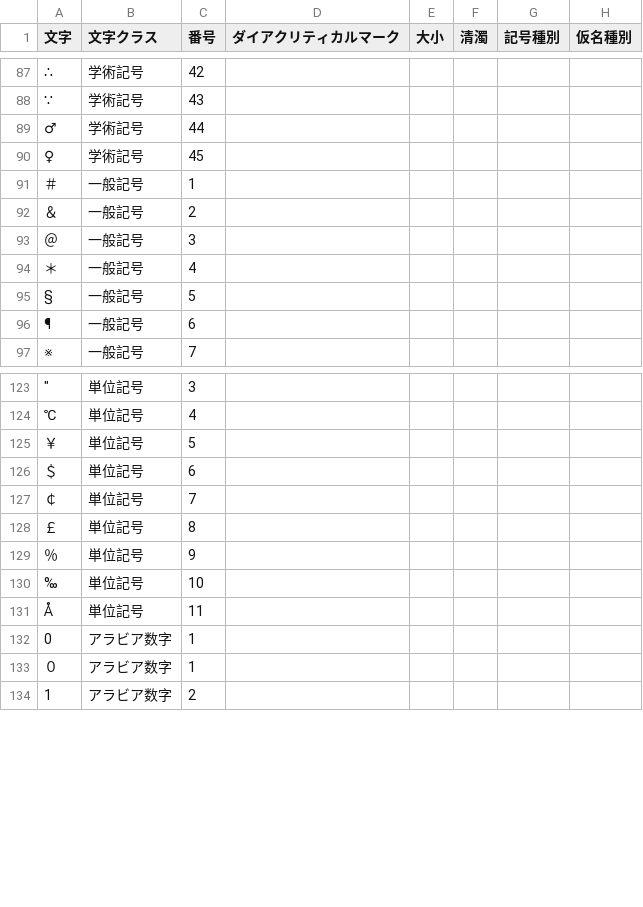
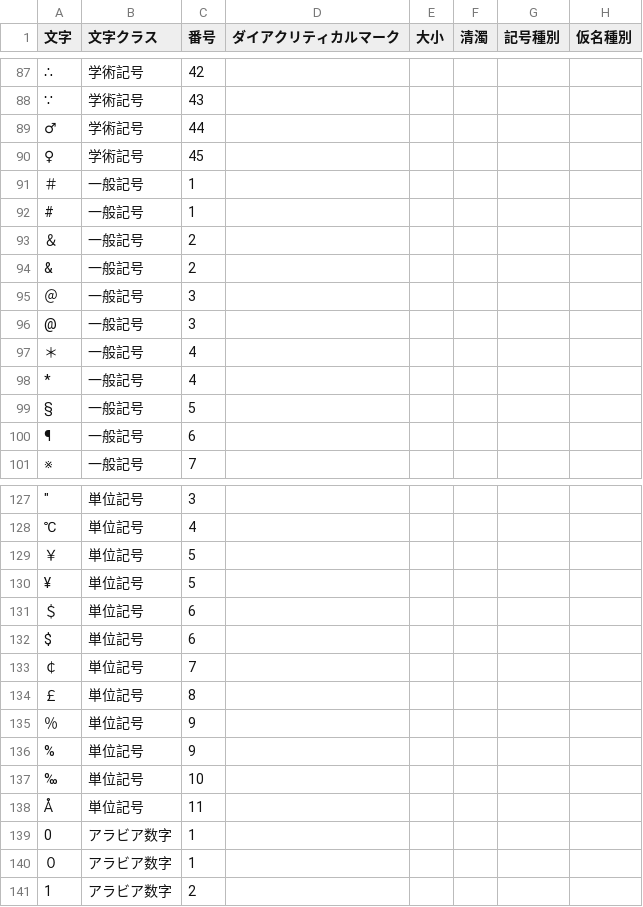
Before and after one commit to shogo82148/jisx4061, a TSV file: table.tsv, drawn as a sheet; only a part is shown, gaps mark what is left out; addresses are those after the commit; the diff names each change by its address in the sheet, - before the commit and + after, or states it on an @@ line.

```diff
--- a/table.tsv
+++ b/table.tsv
+row 92: # | 一般記号 | 1
+row 93: ＆ | 一般記号 | 2
@@ column A (文字) renumbered between rows 94 and 136 @@
+row 96: @ | 一般記号 | 3
+row 97: ＊ | 一般記号 | 4
+row 130: ¥ | 単位記号 | 5
+row 131: ＄ | 単位記号 | 6
+row 135: ％ | 単位記号 | 9
```
Also changed, not shown: 1 other file.
